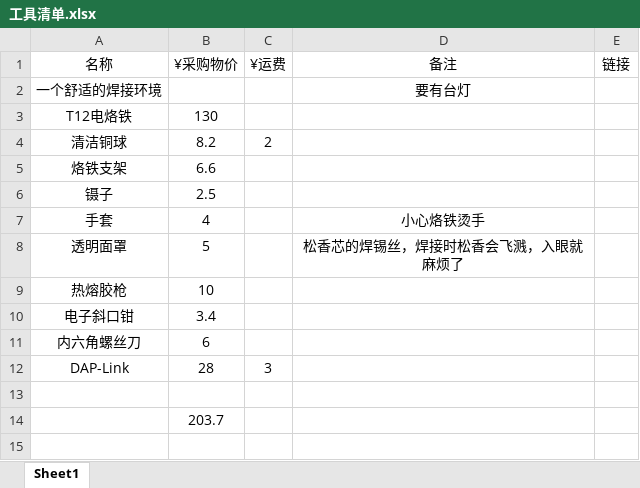
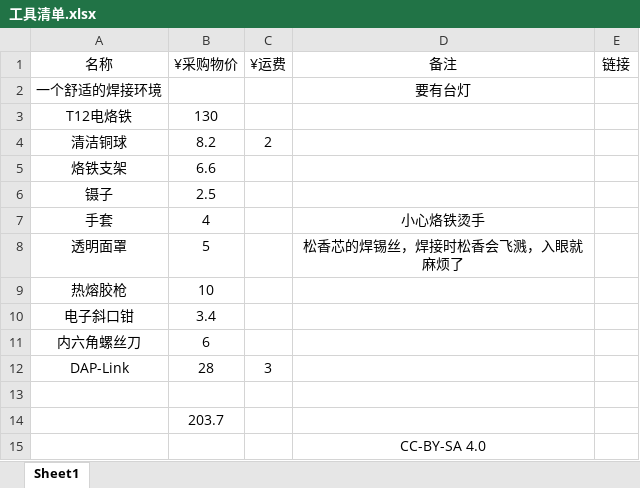
Before and after one commit to Byvm815/Dactyl-APM, an Excel workbook: 4x6v6/物料-BOM/zh_CN/工具清单.xlsx, sheet Sheet1, drawn as a sheet; values as stored, in another font and other column widths than the file's, no borders; the diff names each change by its address in the sheet, - before the commit and + after, or states it on an @@ line.

```diff
--- a/4x6v6/物料-BOM/zh_CN/工具清单.xlsx (sheet Sheet1)
+++ b/4x6v6/物料-BOM/zh_CN/工具清单.xlsx (sheet Sheet1)
+row 15:  |  |  | CC-BY-SA 4.0
```
Also changed, not shown: 4x6v6/物料-BOM/zh_CN/物料清单.xlsx, 3 other files.
